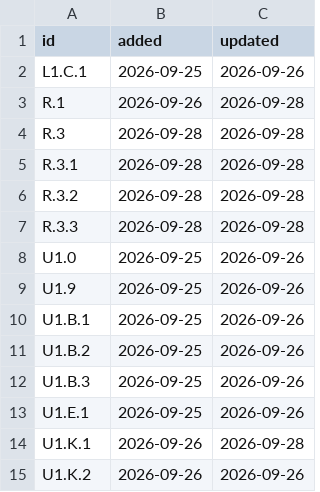
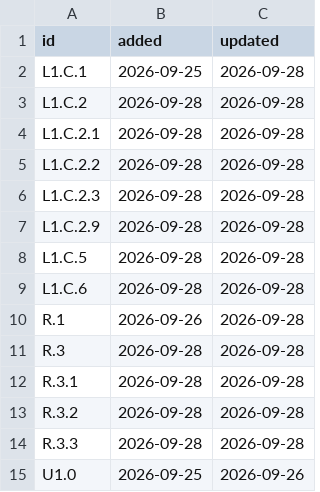
Before and after one commit to ai-course-pages/ai-course-pages.github.io, a TSV file: curriculum/freshness.tsv, drawn as a sheet; only a part is shown; the shorter side is filled out with more unchanged rows.

```diff
--- a/curriculum/freshness.tsv
+++ b/curriculum/freshness.tsv
@@ -1,3 +1,10 @@
 id	added	updated
-L1.C.1	2026-09-25	2026-09-26
+L1.C.1	2026-09-25	2026-09-28
+L1.C.2	2026-09-28	2026-09-28
+L1.C.2.1	2026-09-28	2026-09-28
+L1.C.2.2	2026-09-28	2026-09-28
+L1.C.2.3	2026-09-28	2026-09-28
+L1.C.2.9	2026-09-28	2026-09-28
+L1.C.5	2026-09-28	2026-09-28
+L1.C.6	2026-09-28	2026-09-28
 R.1	2026-09-26	2026-09-28
```
Also changed, not shown: curriculum/glossary.tsv, 16 other files.
